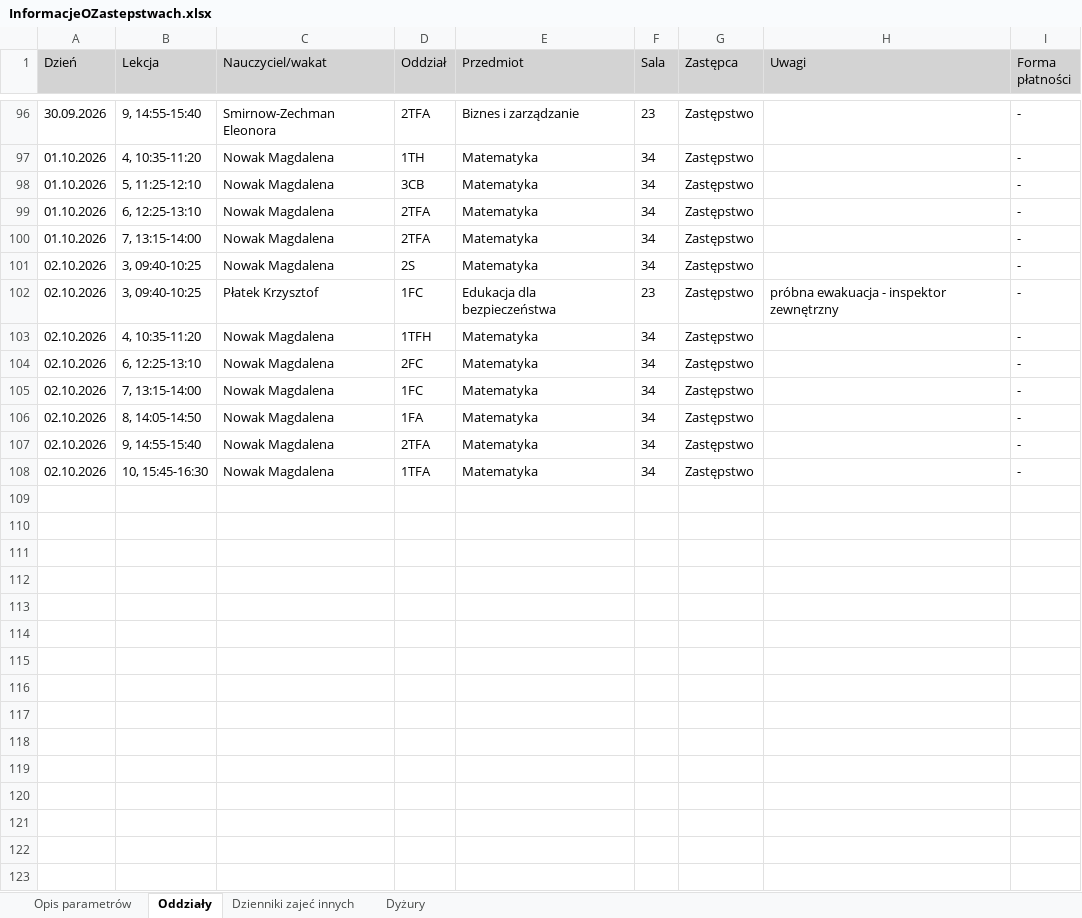
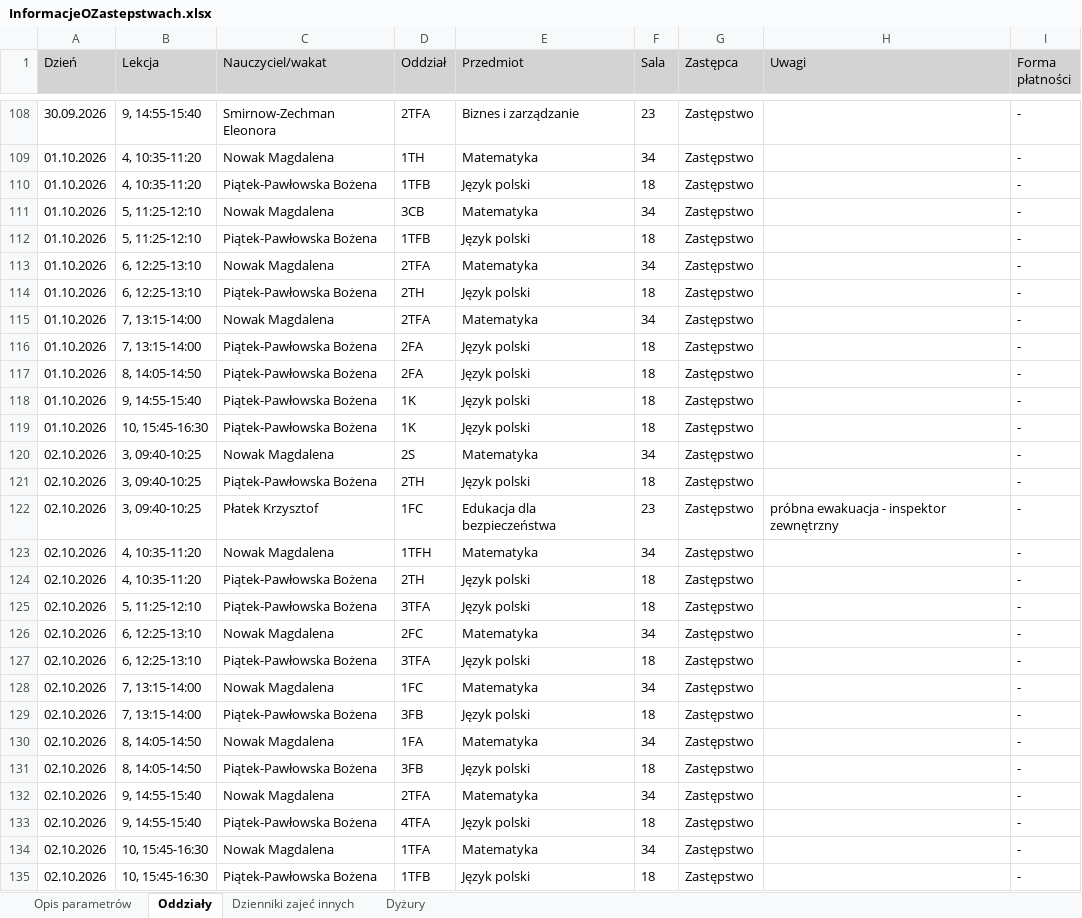
Before and after one commit to adeodatus11/zastepstwa, an Excel workbook: InformacjeOZastepstwach.xlsx, sheet Oddziały, drawn as a sheet; only a part is shown, gaps mark what is left out; values as stored, in another font and other column widths than the file's, no borders; the diff covers the shown part only; the diff names each change by its address in the sheet, - before the commit and + after, or states it on an @@ line.

Commit message:
Aktualizacja zastępstw i przeniesień 28.09.2026–04.10.2026
Oczyszczone eksporty z dziennika wgrane przez stronę aktualizacji (adeodatus11).

```diff
--- a/InformacjeOZastepstwach.xlsx (sheet Oddziały)
+++ b/InformacjeOZastepstwach.xlsx (sheet Oddziały)
+row 110: 01.10.2026 | 4, 10:35-11:20 | Piątek-Pawłowska Bożena | 1TFB | Język polski | 18 | Zastępstwo |  | -
+row 112: 01.10.2026 | 5, 11:25-12:10 | Piątek-Pawłowska Bożena | 1TFB | Język polski | 18 | Zastępstwo |  | -
+row 114: 01.10.2026 | 6, 12:25-13:10 | Piątek-Pawłowska Bożena | 2TH | Język polski | 18 | Zastępstwo |  | -
+row 116: 01.10.2026 | 7, 13:15-14:00 | Piątek-Pawłowska Bożena | 2FA | Język polski | 18 | Zastępstwo |  | -
+row 117: 01.10.2026 | 8, 14:05-14:50 | Piątek-Pawłowska Bożena | 2FA | Język polski | 18 | Zastępstwo |  | -
+row 118: 01.10.2026 | 9, 14:55-15:40 | Piątek-Pawłowska Bożena | 1K | Język polski | 18 | Zastępstwo |  | -
+row 119: 01.10.2026 | 10, 15:45-16:30 | Piątek-Pawłowska Bożena | 1K | Język polski | 18 | Zastępstwo |  | -
+row 121: 02.10.2026 | 3, 09:40-10:25 | Piątek-Pawłowska Bożena | 2TH | Język polski | 18 | Zastępstwo |  | -
+row 124: 02.10.2026 | 4, 10:35-11:20 | Piątek-Pawłowska Bożena | 2TH | Język polski | 18 | Zastępstwo |  | -
+row 125: 02.10.2026 | 5, 11:25-12:10 | Piątek-Pawłowska Bożena | 3TFA | Język polski | 18 | Zastępstwo |  | -
+row 127: 02.10.2026 | 6, 12:25-13:10 | Piątek-Pawłowska Bożena | 3TFA | Język polski | 18 | Zastępstwo |  | -
+row 129: 02.10.2026 | 7, 13:15-14:00 | Piątek-Pawłowska Bożena | 3FB | Język polski | 18 | Zastępstwo |  | -
+row 131: 02.10.2026 | 8, 14:05-14:50 | Piątek-Pawłowska Bożena | 3FB | Język polski | 18 | Zastępstwo |  | -
+row 133: 02.10.2026 | 9, 14:55-15:40 | Piątek-Pawłowska Bożena | 4TFA | Język polski | 18 | Zastępstwo |  | -
+row 135: 02.10.2026 | 10, 15:45-16:30 | Piątek-Pawłowska Bożena | 1TFB | Język polski | 18 | Zastępstwo |  | -
```
Also changed, not shown: 12 added rows and 1 edited cell elsewhere in this sheet, sheet Dyżury, sheet Dzienniki zajeć innych, InformacjeOPrzeniesieniach.xlsx.
